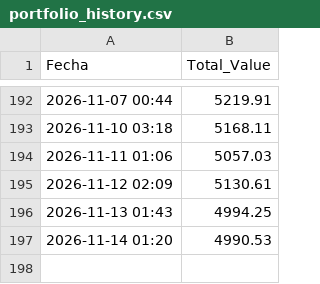
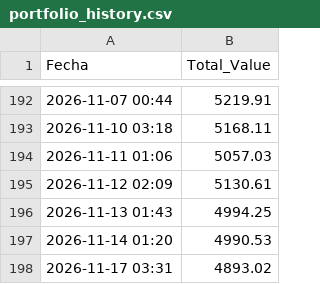
Before and after one commit to victorrd2946-jpg/Automated-Portfolio1, a CSV file: portfolio_history.csv, drawn as a sheet; only a part is shown, gaps mark what is left out; the diff names each change by its address in the sheet, - before the commit and + after, or states it on an @@ line.

```diff
--- a/portfolio_history.csv
+++ b/portfolio_history.csv
+row 198: 2026-11-17 03:31 | 4893.02
```
